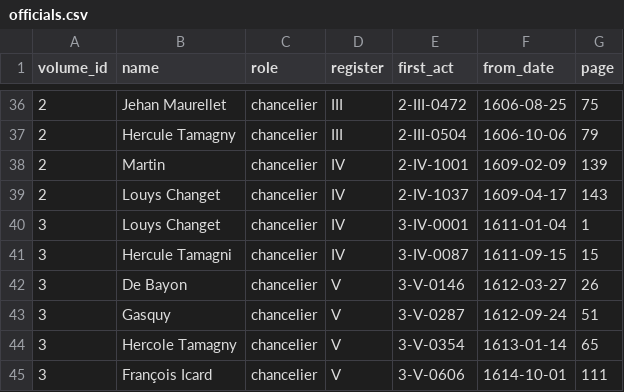
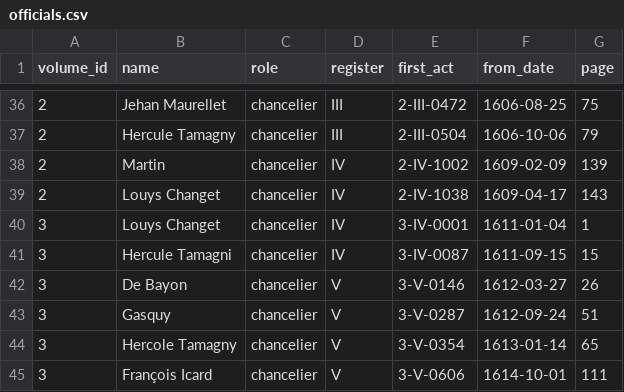
Before and after one commit to ozeleda/grandchamp-catalogue, a CSV file: csv/officials.csv, drawn as a sheet; only a part is shown, gaps mark what is left out.

```diff
--- a/csv/officials.csv
+++ b/csv/officials.csv
@@ -37,4 +37,4 @@
 2,Hercule Tamagny,chancelier,III,2-III-0504,1606-10-06,79
-2,Martin,chancelier,IV,2-IV-1001,1609-02-09,139
-2,Louys Changet,chancelier,IV,2-IV-1037,1609-04-17,143
+2,Martin,chancelier,IV,2-IV-1002,1609-02-09,139
+2,Louys Changet,chancelier,IV,2-IV-1038,1609-04-17,143
 3,Louys Changet,chancelier,IV,3-IV-0001,1611-01-04,1
```
Also changed, not shown: csv/act_amounts.csv, 12 other files.
